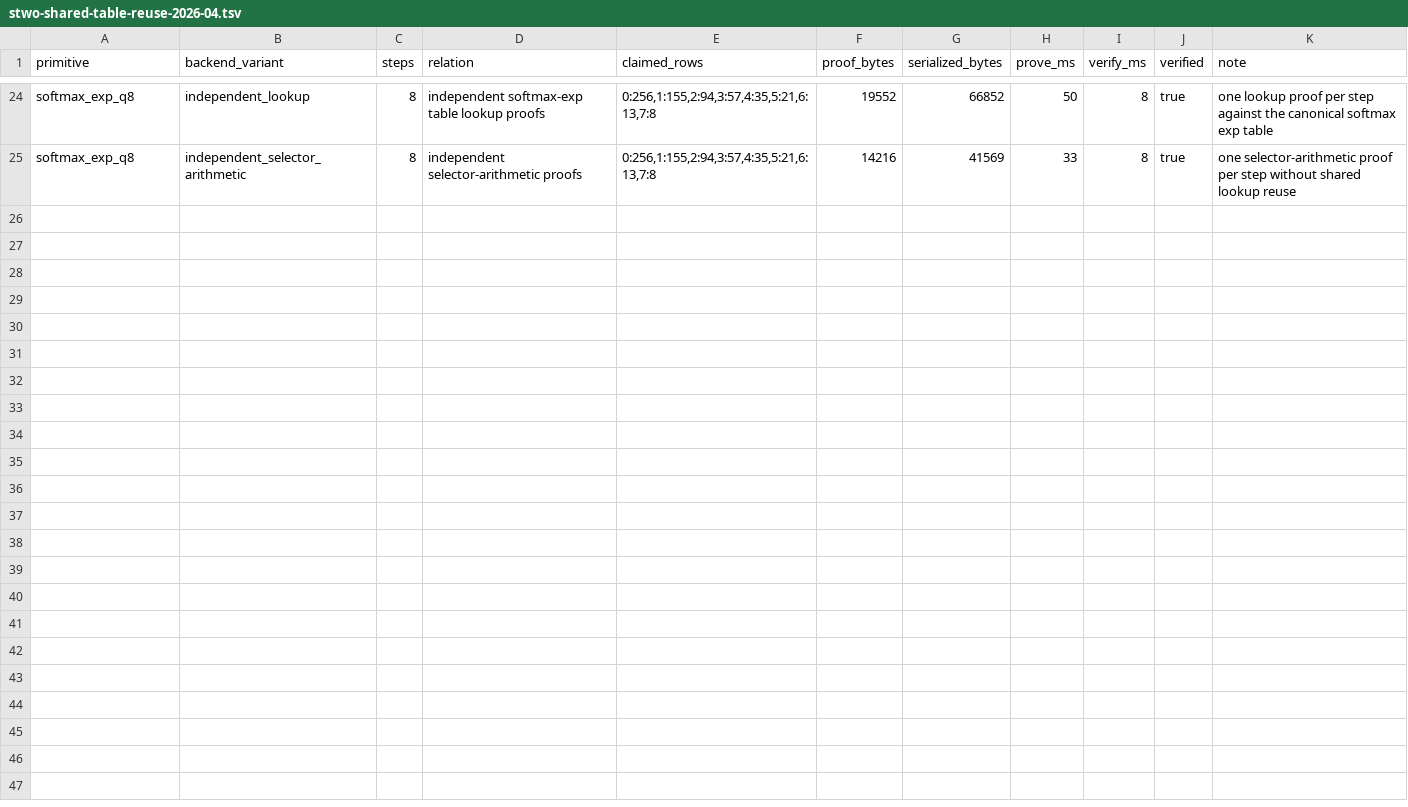
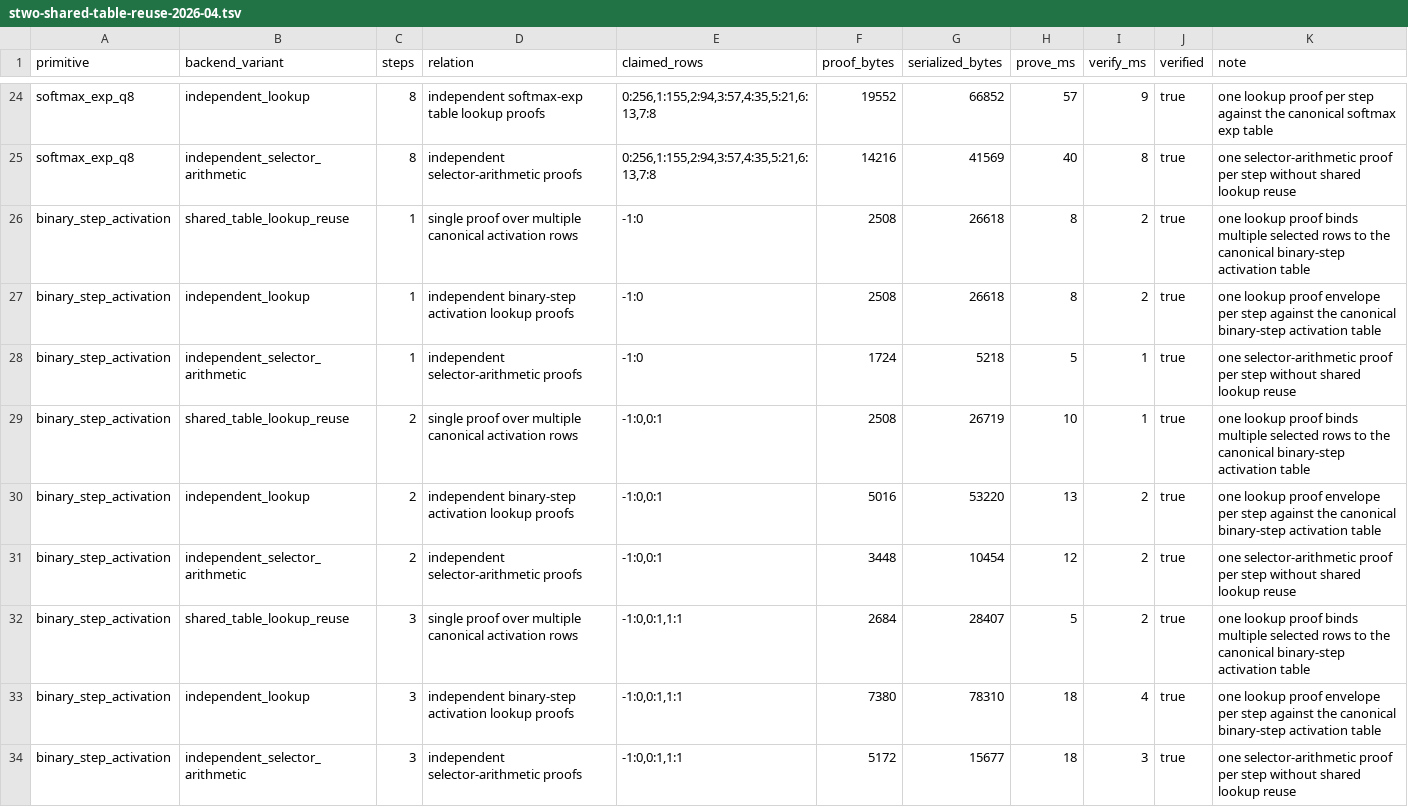
Before and after one commit to omarespejel/llm-provable-computer, a TSV file: docs/paper/evidence/stwo-shared-table-reuse-2026-04.tsv, drawn as a sheet; only a part is shown, gaps mark what is left out; the diff covers the shown part only; the diff names each change by its address in the sheet, - before the commit and + after, or states it on an @@ line.

Commit message:
Add activation reuse calibration to S-two benchmark

```diff
--- a/docs/paper/evidence/stwo-shared-table-reuse-2026-04.tsv
+++ b/docs/paper/evidence/stwo-shared-table-reuse-2026-04.tsv
-H24 (prove_ms): 50
+H24 (prove_ms): 57
-I24 (verify_ms): 8
+I24 (verify_ms): 9
-H25 (prove_ms): 33
+H25 (prove_ms): 40
+row 26: binary_step_activation | shared_table_lookup_reuse | 1 | single proof over multiple canonical activation rows | -1:0 | 2508 | 26618 | 8 | 2 | true | one lookup proof binds multiple selected rows to the canonical binary-step activation table
+row 27: binary_step_activation | independent_lookup | 1 | independent binary-step activation lookup proofs | -1:0 | 2508 | 26618 | 8 | 2 | true | one lookup proof envelope per step against the canonical binary-step activation table
+row 28: binary_step_activation | independent_selector_arithmetic | 1 | independent selector-arithmetic proofs | -1:0 | 1724 | 5218 | 5 | 1 | true | one selector-arithmetic proof per step without shared lookup reuse
+row 29: binary_step_activation | shared_table_lookup_reuse | 2 | single proof over multiple canonical activation rows | -1:0,0:1 | 2508 | 26719 | 10 | 1 | true | one lookup proof binds multiple selected rows to the canonical binary-step activation table
+row 30: binary_step_activation | independent_lookup | 2 | independent binary-step activation lookup proofs | -1:0,0:1 | 5016 | 53220 | 13 | 2 | true | one lookup proof envelope per step against the canonical binary-step activation table
+row 31: binary_step_activation | independent_selector_arithmetic | 2 | independent selector-arithmetic proofs | -1:0,0:1 | 3448 | 10454 | 12 | 2 | true | one selector-arithmetic proof per step without shared lookup reuse
+row 32: binary_step_activation | shared_table_lookup_reuse | 3 | single proof over multiple canonical activation rows | -1:0,0:1,1:1 | 2684 | 28407 | 5 | 2 | true | one lookup proof binds multiple selected rows to the canonical binary-step activation table
+row 33: binary_step_activation | independent_lookup | 3 | independent binary-step activation lookup proofs | -1:0,0:1,1:1 | 7380 | 78310 | 18 | 4 | true | one lookup proof envelope per step against the canonical binary-step activation table
+row 34: binary_step_activation | independent_selector_arithmetic | 3 | independent selector-arithmetic proofs | -1:0,0:1,1:1 | 5172 | 15677 | 18 | 3 | true | one selector-arithmetic proof per step without shared lookup reuse
```
Also changed, not shown: 33 edited cells elsewhere in this file, 7 other files.
